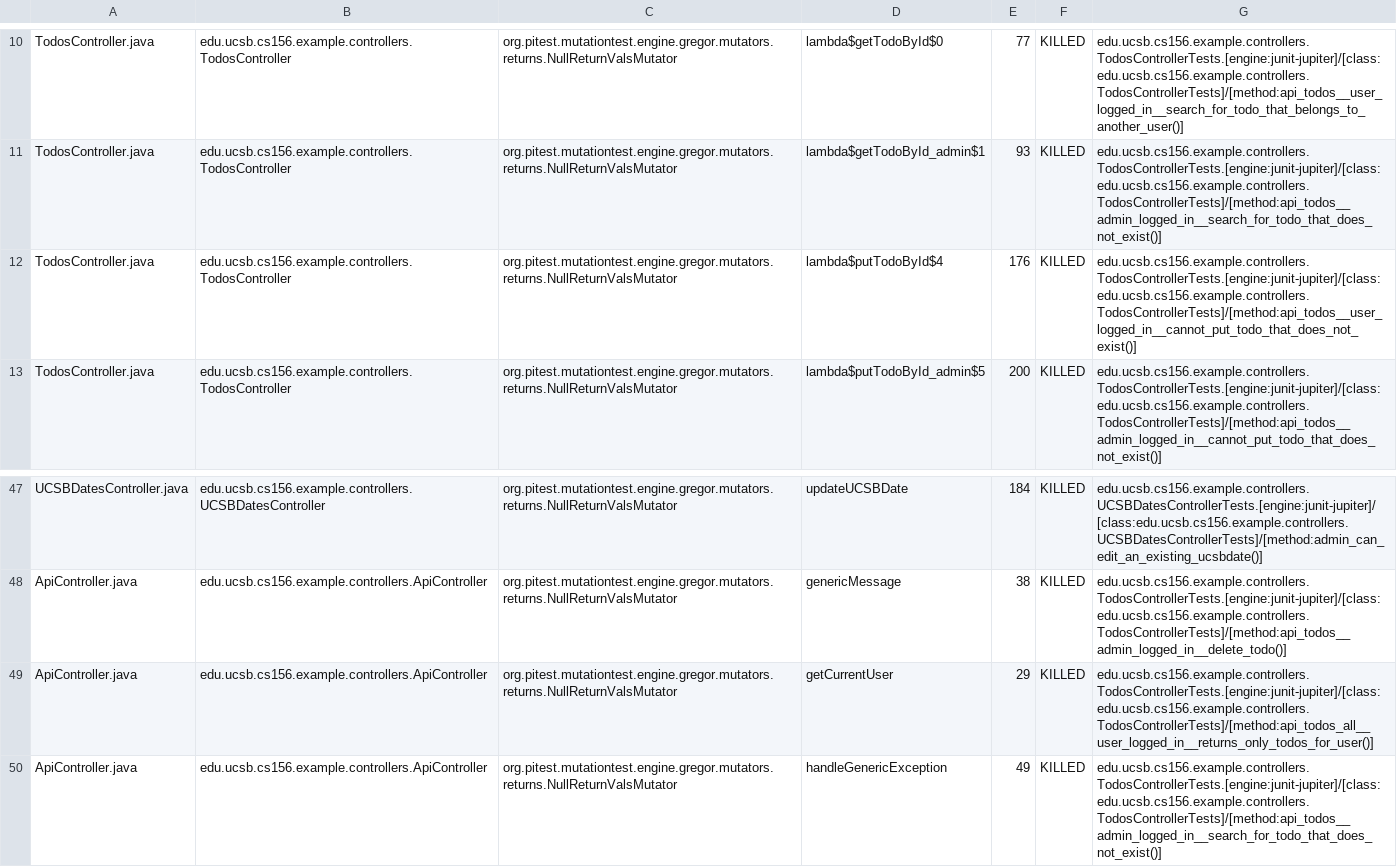
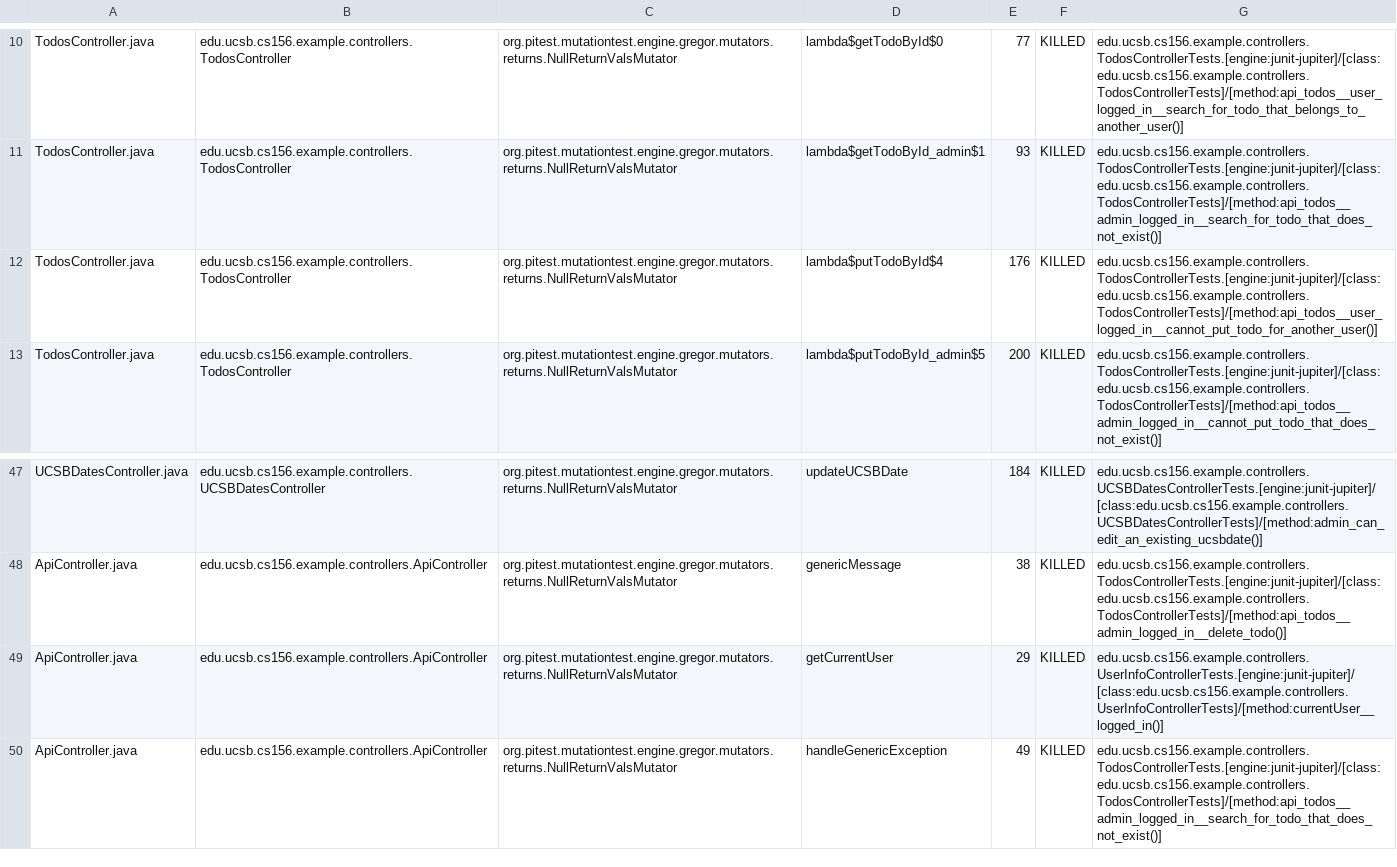
Before and after one commit to ucsb-cs156-f24/jpa03-RyanZanone, a CSV file: pitest/mutations.csv, drawn as a sheet; only a part is shown, gaps mark what is left out.

Commit message:
Deploying to gh-pages from @ ucsb-cs156-f24/jpa03-RyanZanone@dedfa55feae7b60dd6534372506167e0644006a4 🚀

```diff
--- a/pitest/mutations.csv
+++ b/pitest/mutations.csv
@@ -11,3 +11,3 @@ TodosController.java,edu.ucsb.cs156.example.controllers.TodosController,org.pite
 TodosController.java,edu.ucsb.cs156.example.controllers.TodosController,org.pitest.mutationtest.engine.gregor.mutators.returns.NullReturnValsMutator,lambda$getTodoById_admin$1,93,KILLED,edu.ucsb.cs156.example.controllers.TodosControllerTests.[engine:junit-jupiter]/[class:edu.ucsb.cs156.example.controllers.TodosControllerTests]/[method:api_todos__admin_logged_in__search_for_todo_that_does_not_exist()]
-TodosController.java,edu.ucsb.cs156.example.controllers.TodosController,org.pitest.mutationtest.engine.gregor.mutators.returns.NullReturnValsMutator,lambda$putTodoById$4,176,KILLED,edu.ucsb.cs156.example.controllers.TodosControllerTests.[engine:junit-jupiter]/[class:edu.ucsb.cs156.example.controllers.TodosControllerTests]/[method:api_todos__user_logged_in__cannot_put_todo_that_does_not_exist()]
+TodosController.java,edu.ucsb.cs156.example.controllers.TodosController,org.pitest.mutationtest.engine.gregor.mutators.returns.NullReturnValsMutator,lambda$putTodoById$4,176,KILLED,edu.ucsb.cs156.example.controllers.TodosControllerTests.[engine:junit-jupiter]/[class:edu.ucsb.cs156.example.controllers.TodosControllerTests]/[method:api_todos__user_logged_in__cannot_put_todo_for_another_user()]
 TodosController.java,edu.ucsb.cs156.example.controllers.TodosController,org.pitest.mutationtest.engine.gregor.mutators.returns.NullReturnValsMutator,lambda$putTodoById_admin$5,200,KILLED,edu.ucsb.cs156.example.controllers.TodosControllerTests.[engine:junit-jupiter]/[class:edu.ucsb.cs156.example.controllers.TodosControllerTests]/[method:api_todos__admin_logged_in__cannot_put_todo_that_does_not_exist()]
@@ -48,3 +48,3 @@ UCSBDatesController.java,edu.ucsb.cs156.example.controllers.UCSBDatesController,
 ApiController.java,edu.ucsb.cs156.example.controllers.ApiController,org.pitest.mutationtest.engine.gregor.mutators.returns.NullReturnValsMutator,genericMessage,38,KILLED,edu.ucsb.cs156.example.controllers.TodosControllerTests.[engine:junit-jupiter]/[class:edu.ucsb.cs156.example.controllers.TodosControllerTests]/[method:api_todos__admin_logged_in__delete_todo()]
-ApiController.java,edu.ucsb.cs156.example.controllers.ApiController,org.pitest.mutationtest.engine.gregor.mutators.returns.NullReturnValsMutator,getCurrentUser,29,KILLED,edu.ucsb.cs156.example.controllers.TodosControllerTests.[engine:junit-jupiter]/[class:edu.ucsb.cs156.example.controllers.TodosControllerTests]/[method:api_todos_all__user_logged_in__returns_only_todos_for_user()]
+ApiController.java,edu.ucsb.cs156.example.controllers.ApiController,org.pitest.mutationtest.engine.gregor.mutators.returns.NullReturnValsMutator,getCurrentUser,29,KILLED,edu.ucsb.cs156.example.controllers.UserInfoControllerTests.[engine:junit-jupiter]/[class:edu.ucsb.cs156.example.controllers.UserInfoControllerTests]/[method:currentUser__logged_in()]
 ApiController.java,edu.ucsb.cs156.example.controllers.ApiController,org.pitest.mutationtest.engine.gregor.mutators.returns.NullReturnValsMutator,handleGenericException,49,KILLED,edu.ucsb.cs156.example.controllers.TodosControllerTests.[engine:junit-jupiter]/[class:edu.ucsb.cs156.example.controllers.TodosControllerTests]/[method:api_todos__admin_logged_in__search_for_todo_that_does_not_exist()]
```
Also changed, not shown: 10 other files.
